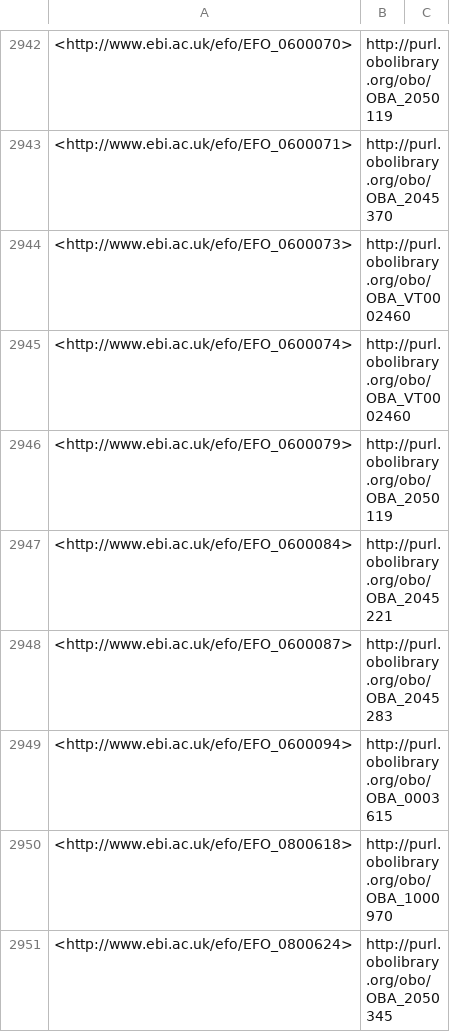
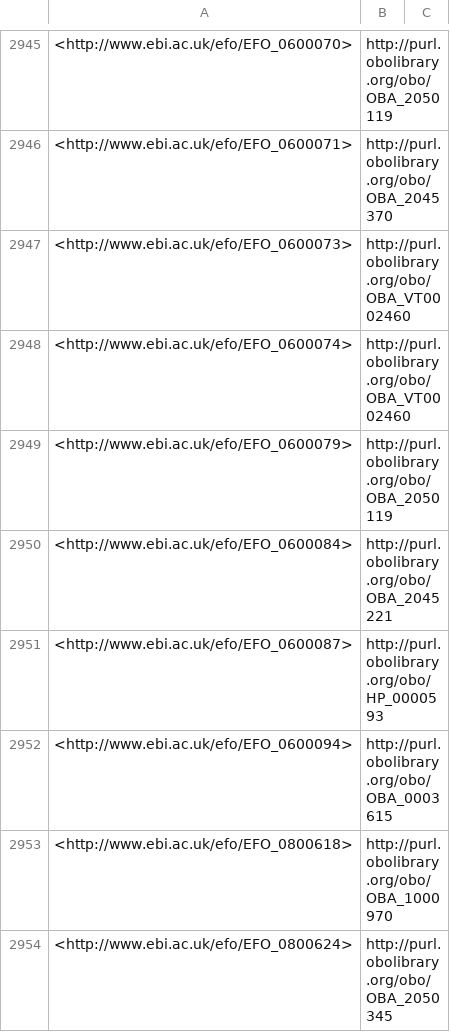
Before and after one commit to EBISPOT/efo, a TSV file: src/ontology/reports/obsoletes.tsv, drawn as a sheet; only a part is shown, gaps mark what is left out; the diff covers the shown part only.

```diff
--- a/src/ontology/reports/obsoletes.tsv
+++ b/src/ontology/reports/obsoletes.tsv
@@ -2947,3 +2950,3 @@
 <http://www.ebi.ac.uk/efo/EFO_0600084>	"http://purl.obolibrary.org/obo/OBA_2045221"	
-<http://www.ebi.ac.uk/efo/EFO_0600087>	"http://purl.obolibrary.org/obo/OBA_2045283"	
+<http://www.ebi.ac.uk/efo/EFO_0600087>	"http://purl.obolibrary.org/obo/HP_0000593"	
 <http://www.ebi.ac.uk/efo/EFO_0600094>	"http://purl.obolibrary.org/obo/OBA_0003615"	
```
Also changed, not shown: 3 added rows and 2 edited cells elsewhere in this file, src/ontology/components/mondo_efo_mappings.template.tsv, src/ontology/components/mondo_efo_mappings.tsv, 26 other files.
